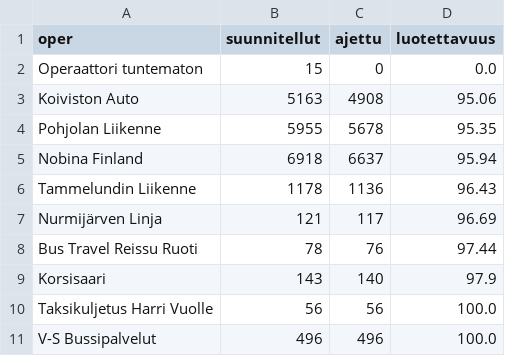
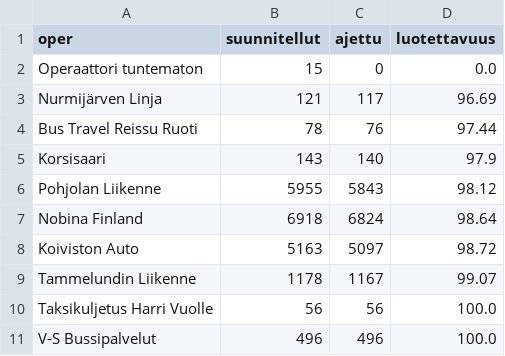
Before and after one commit to villeuusirauva-create/hsl-luotettavuus, a CSV file: tulokset/operaattorit_2026-05-22.csv, drawn as a sheet; removed rows and columns are numbered as before the commit, all else as after; the diff names each change by its address in the sheet, - before the commit and + after, or states it on an @@ line.

```diff
--- a/tulokset/operaattorit_2026-05-22.csv
+++ b/tulokset/operaattorit_2026-05-22.csv
-row 3: Koiviston Auto | 5163 | 4908 | 95.06
-row 4: Pohjolan Liikenne | 5955 | 5678 | 95.35
-row 5: Nobina Finland | 6918 | 6637 | 95.94
-row 6: Tammelundin Liikenne | 1178 | 1136 | 96.43
+row 6: Pohjolan Liikenne | 5955 | 5843 | 98.12
+row 7: Nobina Finland | 6918 | 6824 | 98.64
+row 8: Koiviston Auto | 5163 | 5097 | 98.72
+row 9: Tammelundin Liikenne | 1178 | 1167 | 99.07
```
Also changed, not shown: tulokset/linjat_2026-05-22.csv, 3 other files.
